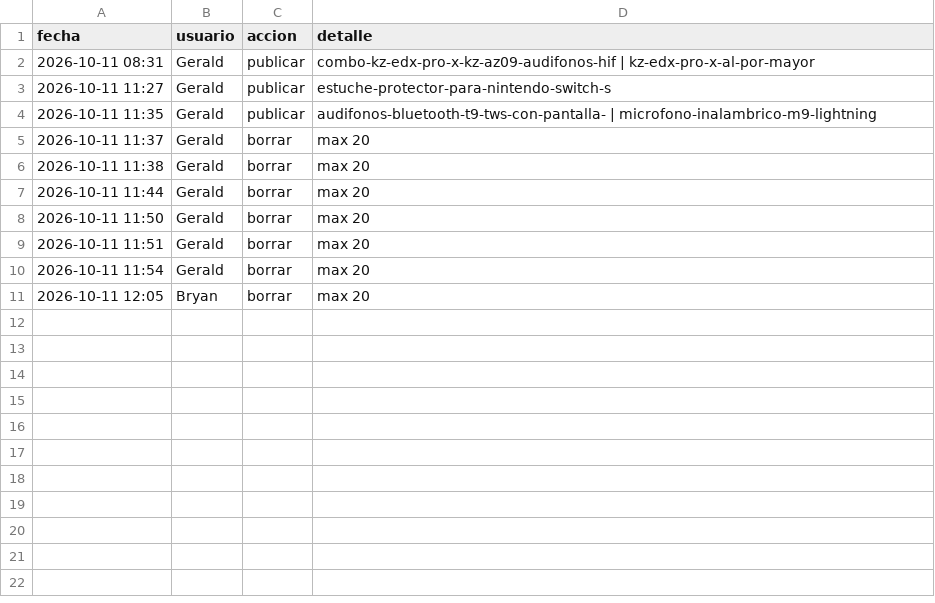
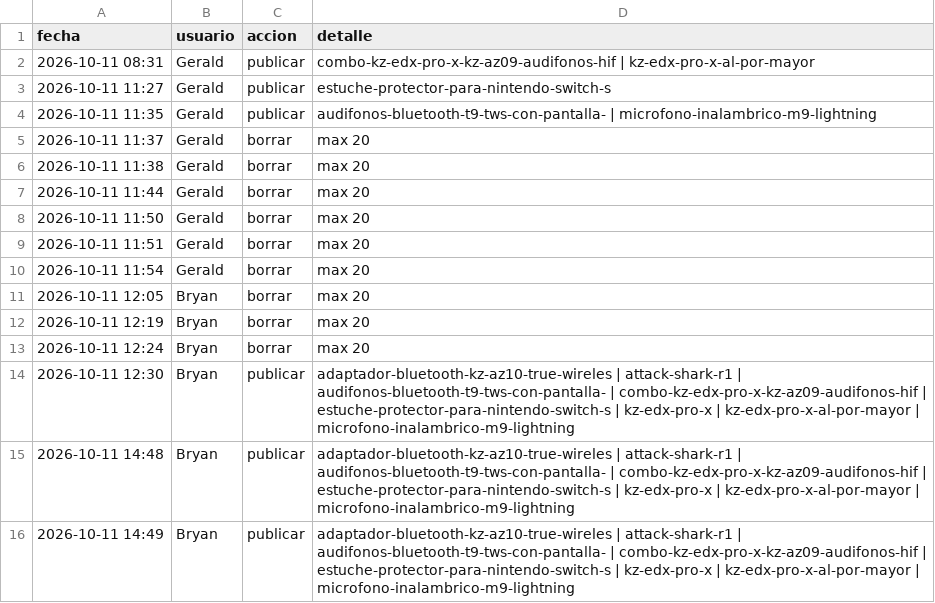
Before and after one commit to Ingaburtogerald18/Marketplace-bots, a CSV file: historial.csv, drawn as a sheet; the diff names each change by its address in the sheet, - before the commit and + after, or states it on an @@ line.

Commit message:
Update historial.csv

```diff
--- a/historial.csv
+++ b/historial.csv
+row 12: 2026-10-11 12:19 | Bryan | borrar | max 20
+row 13: 2026-10-11 12:24 | Bryan | borrar | max 20
+row 14: 2026-10-11 12:30 | Bryan | publicar | adaptador-bluetooth-kz-az10-true-wireles | attack-shark-r1 | audifonos-bluetooth-t9-tws-con-pantalla- | combo-kz-edx-pro-x-kz-az09-audifonos-hif | estuche-protector-para-nintendo-switch-s | kz-edx-pro-x | kz-edx-pro-x-al-por-mayor | microfono-inalambrico-m9-lightning
+row 15: 2026-10-11 14:48 | Bryan | publicar | adaptador-bluetooth-kz-az10-true-wireles | attack-shark-r1 | audifonos-bluetooth-t9-tws-con-pantalla- | combo-kz-edx-pro-x-kz-az09-audifonos-hif | estuche-protector-para-nintendo-switch-s | kz-edx-pro-x | kz-edx-pro-x-al-por-mayor | microfono-inalambrico-m9-lightning
+row 16: 2026-10-11 14:49 | Bryan | publicar | adaptador-bluetooth-kz-az10-true-wireles | attack-shark-r1 | audifonos-bluetooth-t9-tws-con-pantalla- | combo-kz-edx-pro-x-kz-az09-audifonos-hif | estuche-protector-para-nintendo-switch-s | kz-edx-pro-x | kz-edx-pro-x-al-por-mayor | microfono-inalambrico-m9-lightning
```
